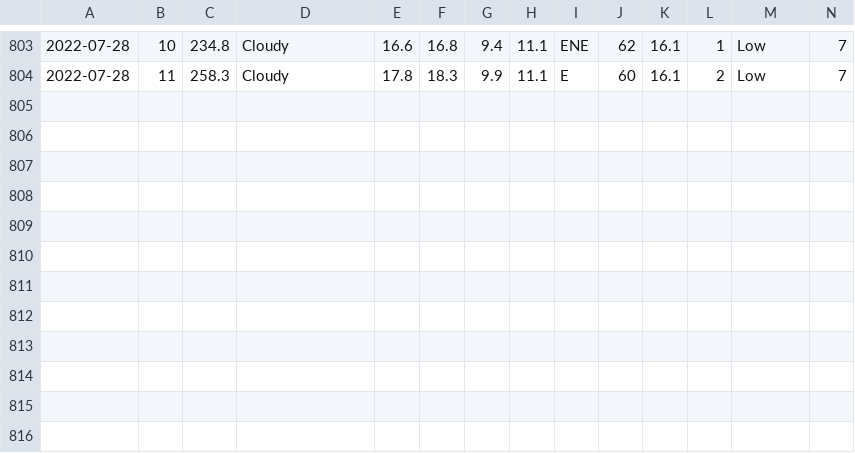
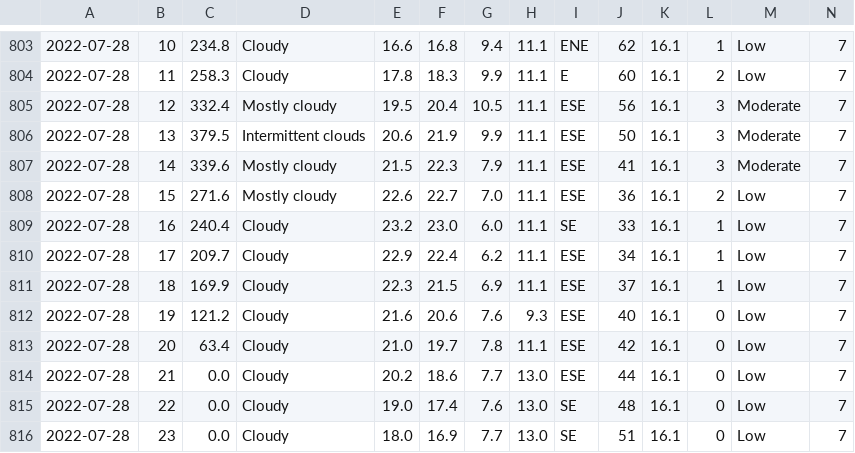
Before and after one commit to Mubeen31/solar-power-and-weather-data, a CSV file: hourly_weather_forecasted_data.csv, drawn as a sheet; only a part is shown, gaps mark what is left out; rows hold the shown columns only; the diff names each change by its address in the sheet, - before the commit and + after, or states it on an @@ line.

```diff
--- a/hourly_weather_forecasted_data.csv
+++ b/hourly_weather_forecasted_data.csv
+row 805: 2022-07-28 | 12 | 332.4 | Mostly cloudy | 19.5 | 20.4 | 10.5 | 11.1 | ESE | 56 | 16.1 | 3 | Moderate | 7
+row 806: 2022-07-28 | 13 | 379.5 | Intermittent clouds | 20.6 | 21.9 | 9.9 | 11.1 | ESE | 50 | 16.1 | 3 | Moderate | 7
+row 807: 2022-07-28 | 14 | 339.6 | Mostly cloudy | 21.5 | 22.3 | 7.9 | 11.1 | ESE | 41 | 16.1 | 3 | Moderate | 7
+row 808: 2022-07-28 | 15 | 271.6 | Mostly cloudy | 22.6 | 22.7 | 7.0 | 11.1 | ESE | 36 | 16.1 | 2 | Low | 7
+row 809: 2022-07-28 | 16 | 240.4 | Cloudy | 23.2 | 23.0 | 6.0 | 11.1 | SE | 33 | 16.1 | 1 | Low | 7
+row 810: 2022-07-28 | 17 | 209.7 | Cloudy | 22.9 | 22.4 | 6.2 | 11.1 | ESE | 34 | 16.1 | 1 | Low | 7
+row 811: 2022-07-28 | 18 | 169.9 | Cloudy | 22.3 | 21.5 | 6.9 | 11.1 | ESE | 37 | 16.1 | 1 | Low | 7
+row 812: 2022-07-28 | 19 | 121.2 | Cloudy | 21.6 | 20.6 | 7.6 | 9.3 | ESE | 40 | 16.1 | 0 | Low | 7
+row 813: 2022-07-28 | 20 | 63.4 | Cloudy | 21.0 | 19.7 | 7.8 | 11.1 | ESE | 42 | 16.1 | 0 | Low | 7
+row 814: 2022-07-28 | 21 | 0.0 | Cloudy | 20.2 | 18.6 | 7.7 | 13.0 | ESE | 44 | 16.1 | 0 | Low | 7
+row 815: 2022-07-28 | 22 | 0.0 | Cloudy | 19.0 | 17.4 | 7.6 | 13.0 | SE | 48 | 16.1 | 0 | Low | 7
+row 816: 2022-07-28 | 23 | 0.0 | Cloudy | 18.0 | 16.9 | 7.7 | 13.0 | SE | 51 | 16.1 | 0 | Low | 7
```
Also changed, not shown: daily_weather_forecasted_data.csv.
